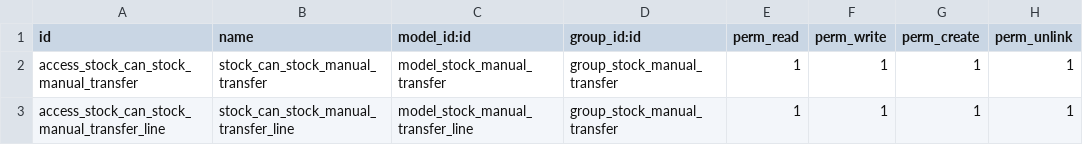
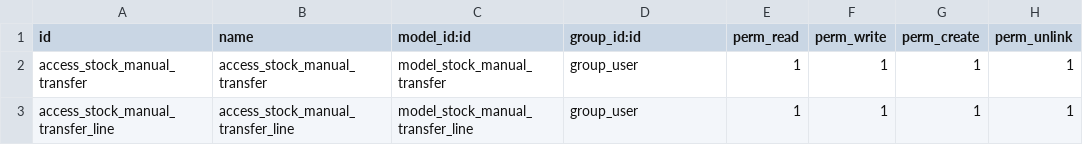
Before and after one commit to Vauxoo/addons-vauxoo, a CSV file: stock_manual_transfer/security/ir.model.access.csv, drawn as a sheet.

Commit message:
[IMP] stock_manual_transfer: rename group's external ID
Rename group's external ID, from:
`group_stock_manual_transferp` → `group_user`
to follow usual naming conventions.

The reason for the old name is first implementation of this was not as
a standalone module.

In addition, IDs and names of model access rights are also modified to
follow conventions.

```diff
--- a/stock_manual_transfer/security/ir.model.access.csv
+++ b/stock_manual_transfer/security/ir.model.access.csv
@@ -1,3 +1,3 @@
 id,name,model_id:id,group_id:id,perm_read,perm_write,perm_create,perm_unlink
-access_stock_can_stock_manual_transfer,stock_can_stock_manual_transfer,model_stock_manual_transfer,group_stock_manual_transfer,1,1,1,1
-access_stock_can_stock_manual_transfer_line,stock_can_stock_manual_transfer_line,model_stock_manual_transfer_line,group_stock_manual_transfer,1,1,1,1
+access_stock_manual_transfer,access_stock_manual_transfer,model_stock_manual_transfer,group_user,1,1,1,1
+access_stock_manual_transfer_line,access_stock_manual_transfer_line,model_stock_manual_transfer_line,group_user,1,1,1,1
```
Also changed, not shown: 5 other files.
